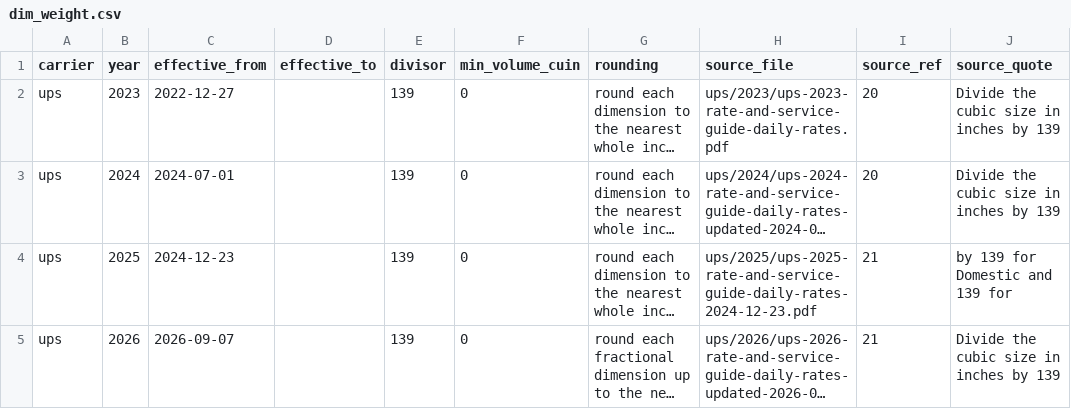
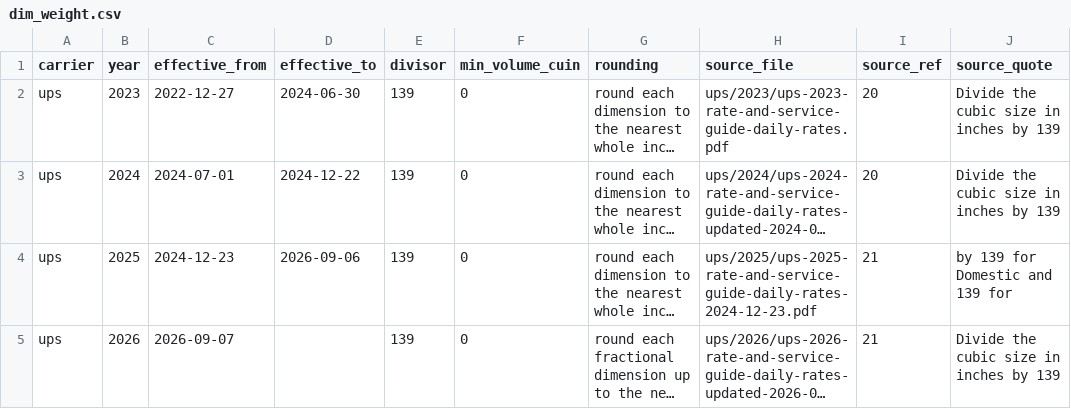
Before and after one commit to aivuk/parcel-rates, a CSV file: data/processed/ups/dim_weight.csv, drawn as a sheet; long unchanged cells end in …; the diff names each change by its address in the sheet, - before the commit and + after, or states it on an @@ line.

Commit message:
fix: effective_to inclusive everywhere; close USPS peak/transport, UPS 2023 demand and UPS dim windows; dim rule is the row containing as_of

```diff
--- a/data/processed/ups/dim_weight.csv
+++ b/data/processed/ups/dim_weight.csv
-D2 (effective_to): (empty)
+D2 (effective_to): 2024-06-30
-D3 (effective_to): (empty)
+D3 (effective_to): 2024-12-22
-D4 (effective_to): (empty)
+D4 (effective_to): 2026-09-06
```
Also changed, not shown: data/processed/ups/surcharges.csv, 7 other files.
